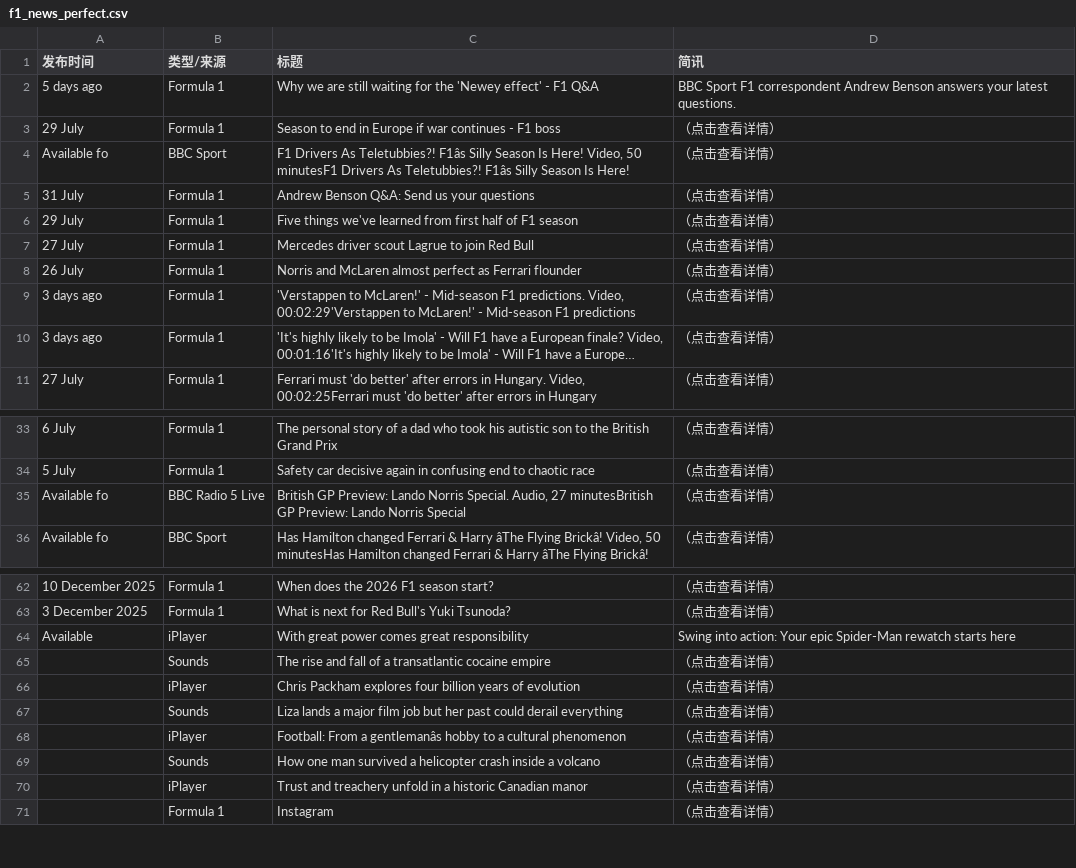
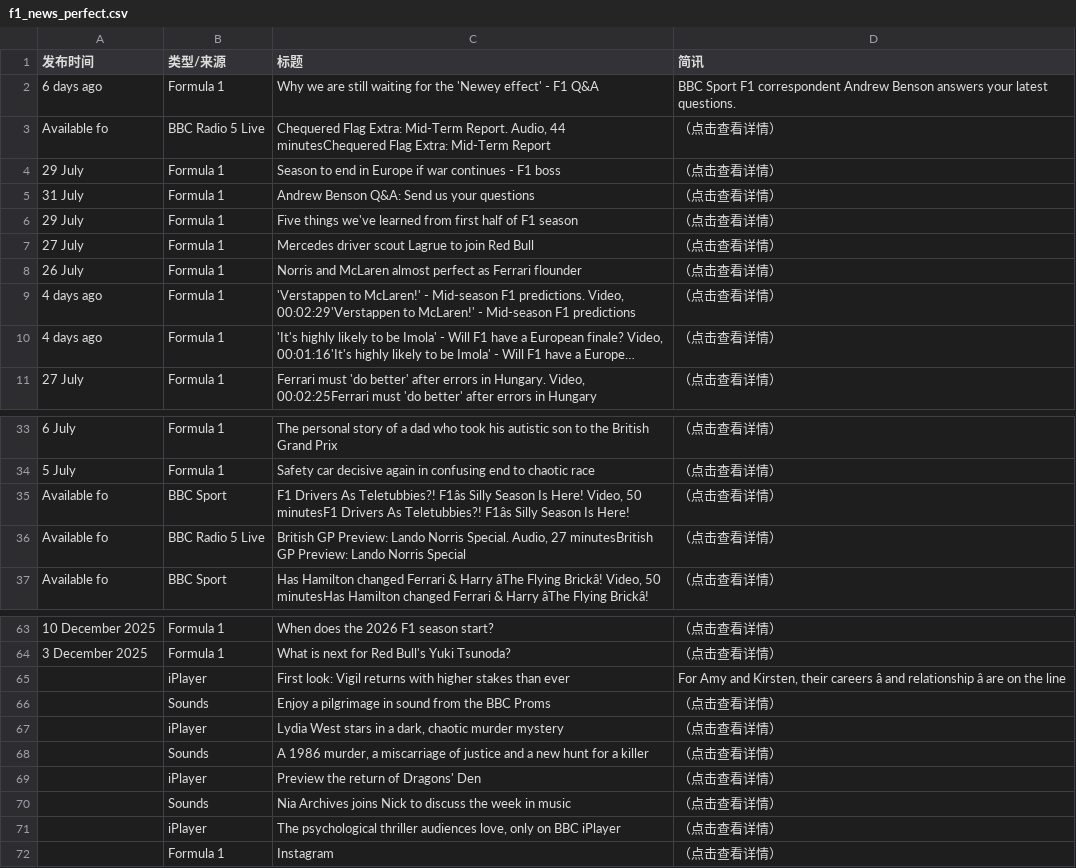
Before and after one commit to 202704948-design/bbc-f1-scraper, a CSV file: f1_news_perfect.csv, drawn as a sheet; only a part is shown, gaps mark what is left out; long unchanged cells end in …; removed rows and columns are numbered as before the commit, all else as after; the diff names each change by its address in the sheet, - before the commit and + after, or states it on an @@ line.

```diff
--- a/f1_news_perfect.csv
+++ b/f1_news_perfect.csv
-A2 (发布时间): 5 days ago
+A2 (发布时间): 6 days ago
+row 3: Available fo | BBC Radio 5 Live | Chequered Flag Extra: Mid-Term Report. Audio, 44 minutesChequered Flag Extra: Mid-Term Report | （点击查看详情）
-A9:A10 (发布时间): 3 days ago
+A9:A10 (发布时间): 4 days ago
@@ row 4 moved to row 35: Available fo @@
-row 64: Available | iPlayer | With great power comes great responsibility | Swing into action: Your epic Spider-Man rewatch starts here
+row 65:  | iPlayer | First look: Vigil returns with higher stakes than ever | For Amy and Kirsten, their careers â and relationship â are on the line
-C66 (标题): The rise and fall of a transatlantic cocaine empire
+C66 (标题): Enjoy a pilgrimage in sound from the BBC Proms
-C67 (标题): Chris Packham explores four billion years of evolution
+C67 (标题): Lydia West stars in a dark, chaotic murder mystery
-C68 (标题): Liza lands a major film job but her past could derail everything
+C68 (标题): A 1986 murder, a miscarriage of justice and a new hunt for a killer
-C69 (标题): Football: From a gentlemanâs hobby to a cultural phenomenon
+C69 (标题): Preview the return of Dragons' Den
-C70 (标题): How one man survived a helicopter crash inside a volcano
+C70 (标题): Nia Archives joins Nick to discuss the week in music
-C71 (标题): Trust and treachery unfold in a historic Canadian manor
+C71 (标题): The psychological thriller audiences love, only on BBC iPlayer
```
